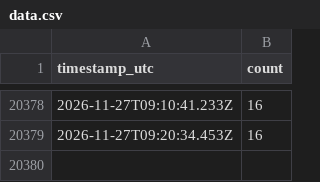
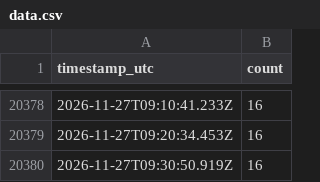
Before and after one commit to CoverSurGitHub/orange-bleue-affluence, a CSV file: data.csv, drawn as a sheet; only a part is shown, gaps mark what is left out.

```diff
--- a/data.csv
+++ b/data.csv
@@ -20379 +20379,2 @@ timestamp_utc,count
 2026-11-27T09:20:34.453Z,16
+2026-11-27T09:30:50.919Z,16
```
Also changed, not shown: 1 other file.
